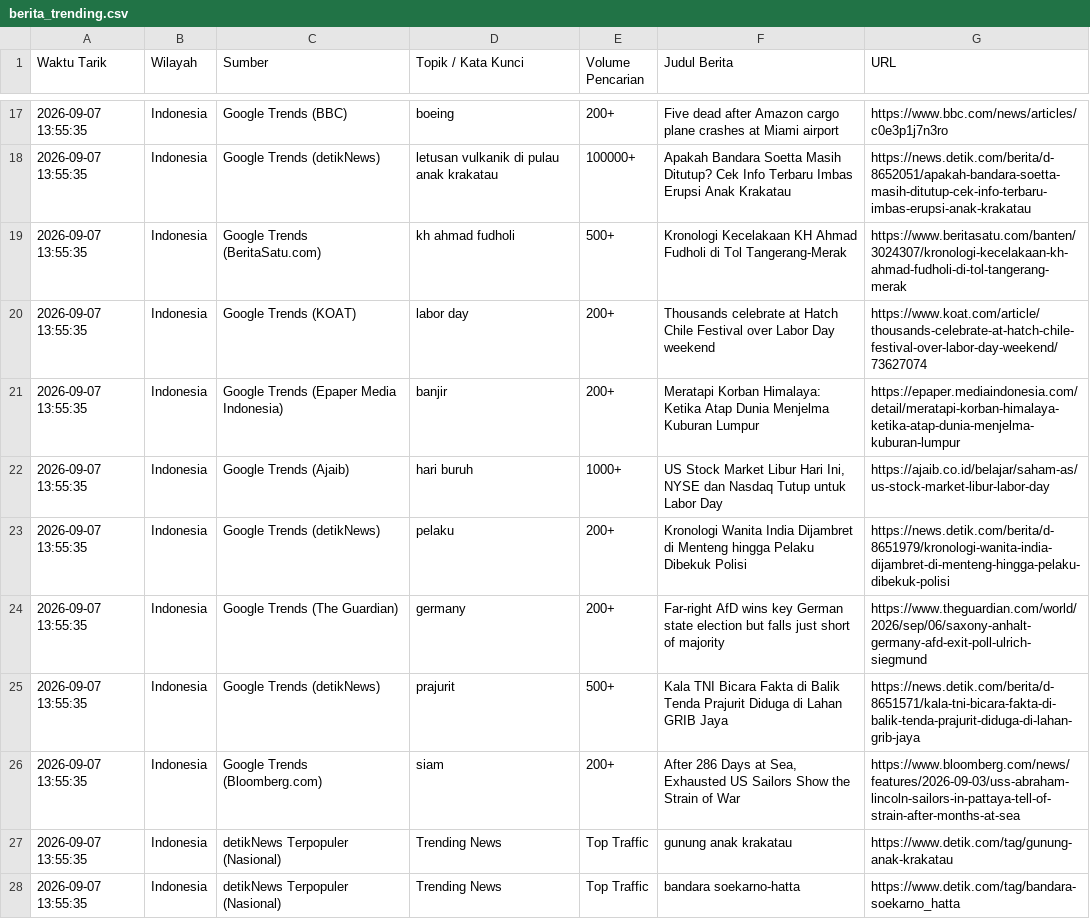
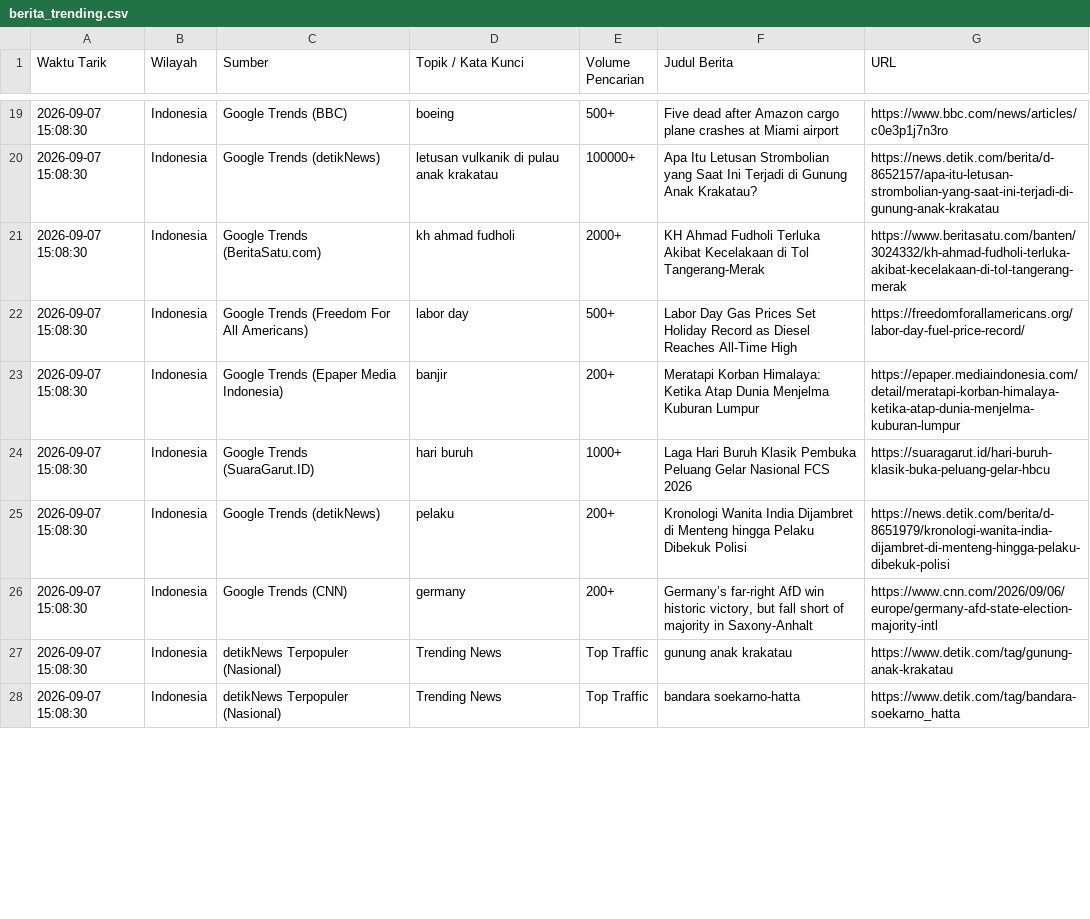
Before and after one commit to adammadden13-oss/indonesian-media-pulse, a CSV file: berita_trending.csv, drawn as a sheet; only a part is shown, gaps mark what is left out; the diff covers the shown part only.

```diff
--- a/berita_trending.csv
+++ b/berita_trending.csv
@@ -17,12 +19,10 @@ Waktu Tarik,Wilayah,Sumber,Topik / Kata Kunci,Volume Pencarian,Judul Berita,URL
-2026-09-07 13:55:35,Indonesia,Google Trends (BBC),boeing,200+,Five dead after Amazon cargo plane crashes at Miami airport,https://www.bbc.com/news/articles/c0e3p1j7n3ro
-2026-09-07 13:55:35,Indonesia,Google Trends (detikNews),letusan vulkanik di pulau anak krakatau,100000+,Apakah Bandara Soetta Masih Ditutup? Cek Info Terbaru Imbas Erupsi Anak Krakatau,https://news.detik.com/berita/d-8652051/apakah-bandara-soetta-masih-ditutup-cek-info-terbaru-imbas-erupsi-anak-krakatau
-2026-09-07 13:55:35,Indonesia,Google Trends (BeritaSatu.com),kh ahmad fudholi,500+,Kronologi Kecelakaan KH Ahmad Fudholi di Tol Tangerang-Merak,https://www.beritasatu.com/banten/3024307/kronologi-kecelakaan-kh-ahmad-fudholi-di-tol-tangerang-merak
-2026-09-07 13:55:35,Indonesia,Google Trends (KOAT),labor day,200+,Thousands celebrate at Hatch Chile Festival over Labor Day weekend,https://www.koat.com/article/thousands-celebrate-at-hatch-chile-festival-over-labor-day-weekend/73627074
-2026-09-07 13:55:35,Indonesia,Google Trends (Epaper Media Indonesia),banjir,200+,Meratapi Korban Himalaya: Ketika Atap Dunia Menjelma Kuburan Lumpur,https://epaper.mediaindonesia.com/detail/meratapi-korban-himalaya-ketika-atap-dunia-menjelma-kuburan-lumpur
-2026-09-07 13:55:35,Indonesia,Google Trends (Ajaib),hari buruh,1000+,"US Stock Market Libur Hari Ini, NYSE dan Nasdaq Tutup untuk Labor Day",https://ajaib.co.id/belajar/saham-as/us-stock-market-libur-labor-day
-2026-09-07 13:55:35,Indonesia,Google Trends (detikNews),pelaku,200+,Kronologi Wanita India Dijambret di Menteng hingga Pelaku Dibekuk Polisi,https://news.detik.com/berita/d-8651979/kronologi-wanita-india-dijambret-di-menteng-hingga-pelaku-dibekuk-polisi
-2026-09-07 13:55:35,Indonesia,Google Trends (The Guardian),germany,200+,Far-right AfD wins key German state election but falls just short of majority,https://www.theguardian.com/world/2026/sep/06/saxony-anhalt-germany-afd-exit-poll-ulrich-siegmund
-2026-09-07 13:55:35,Indonesia,Google Trends (detikNews),prajurit,500+,Kala TNI Bicara Fakta di Balik Tenda Prajurit Diduga di Lahan GRIB Jaya,https://news.detik.com/berita/d-8651571/kala-tni-bicara-fakta-di-balik-tenda-prajurit-diduga-di-lahan-grib-jaya
-2026-09-07 13:55:35,Indonesia,Google Trends (Bloomberg.com),siam,200+,"After 286 Days at Sea, Exhausted US Sailors Show the Strain of War",https://www.bloomberg.com/news/features/2026-09-03/uss-abraham-lincoln-sailors-in-pattaya-tell-of-strain-after-months-at-sea
-2026-09-07 13:55:35,Indonesia,detikNews Terpopuler (Nasional),Trending News,Top Traffic,gunung anak krakatau,https://www.detik.com/tag/gunung-anak-krakatau
-2026-09-07 13:55:35,Indonesia,detikNews Terpopuler (Nasional),Trending News,Top Traffic,bandara soekarno-hatta,https://www.detik.com/tag/bandara-soekarno_hatta
+2026-09-07 15:08:30,Indonesia,Google Trends (BBC),boeing,500+,Five dead after Amazon cargo plane crashes at Miami airport,https://www.bbc.com/news/articles/c0e3p1j7n3ro
+2026-09-07 15:08:30,Indonesia,Google Trends (detikNews),letusan vulkanik di pulau anak krakatau,100000+,Apa Itu Letusan Strombolian yang Saat Ini Terjadi di Gunung Anak Krakatau?,https://news.detik.com/berita/d-8652157/apa-itu-letusan-strombolian-yang-saat-ini-terjadi-di-gunung-anak-krakatau
+2026-09-07 15:08:30,Indonesia,Google Trends (BeritaSatu.com),kh ahmad fudholi,2000+,KH Ahmad Fudholi Terluka Akibat Kecelakaan di Tol Tangerang-Merak,https://www.beritasatu.com/banten/3024332/kh-ahmad-fudholi-terluka-akibat-kecelakaan-di-tol-tangerang-merak
+2026-09-07 15:08:30,Indonesia,Google Trends (Freedom For All Americans),labor day,500+,Labor Day Gas Prices Set Holiday Record as Diesel Reaches All-Time High,https://freedomforallamericans.org/labor-day-fuel-price-record/
+2026-09-07 15:08:30,Indonesia,Google Trends (Epaper Media Indonesia),banjir,200+,Meratapi Korban Himalaya: Ketika Atap Dunia Menjelma Kuburan Lumpur,https://epaper.mediaindonesia.com/detail/meratapi-korban-himalaya-ketika-atap-dunia-menjelma-kuburan-lumpur
+2026-09-07 15:08:30,Indonesia,Google Trends (SuaraGarut.ID),hari buruh,1000+,Laga Hari Buruh Klasik Pembuka Peluang Gelar Nasional FCS 2026,https://suaragarut.id/hari-buruh-klasik-buka-peluang-gelar-hbcu
+2026-09-07 15:08:30,Indonesia,Google Trends (detikNews),pelaku,200+,Kronologi Wanita India Dijambret di Menteng hingga Pelaku Dibekuk Polisi,https://news.detik.com/berita/d-8651979/kronologi-wanita-india-dijambret-di-menteng-hingga-pelaku-dibekuk-polisi
+2026-09-07 15:08:30,Indonesia,Google Trends (CNN),germany,200+,"Germany’s far-right AfD win historic victory, but fall short of majority in Saxony-Anhalt",https://www.cnn.com/2026/09/06/europe/germany-afd-state-election-majority-intl
+2026-09-07 15:08:30,Indonesia,detikNews Terpopuler (Nasional),Trending News,Top Traffic,gunung anak krakatau,https://www.detik.com/tag/gunung-anak-krakatau
+2026-09-07 15:08:30,Indonesia,detikNews Terpopuler (Nasional),Trending News,Top Traffic,bandara soekarno-hatta,https://www.detik.com/tag/bandara-soekarno_hatta
```
Also changed, not shown: 7 added rows, 4 removed rows and 66 edited cells elsewhere in this file, berita_terkini.csv, hiburan_dan_opini.csv, 2 other files.
